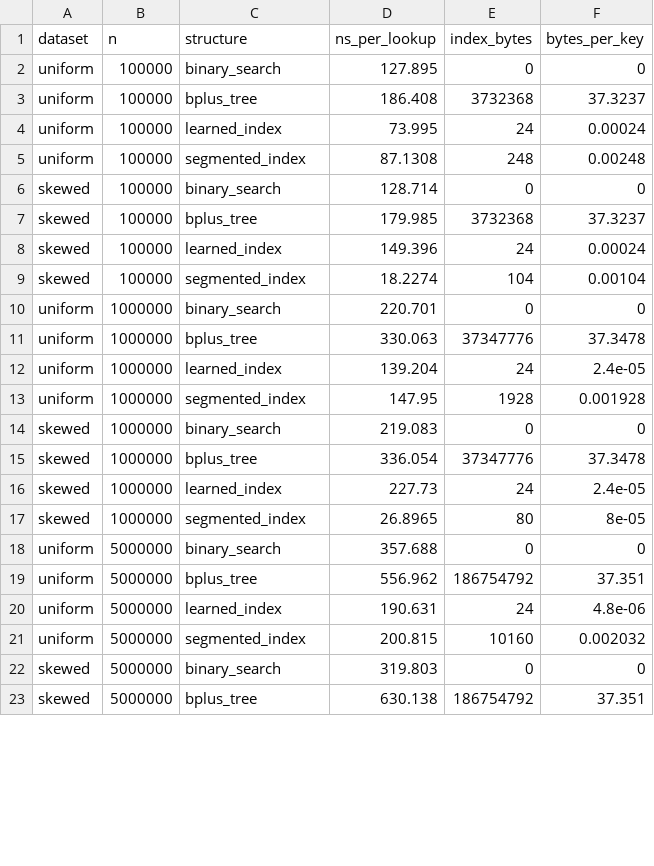
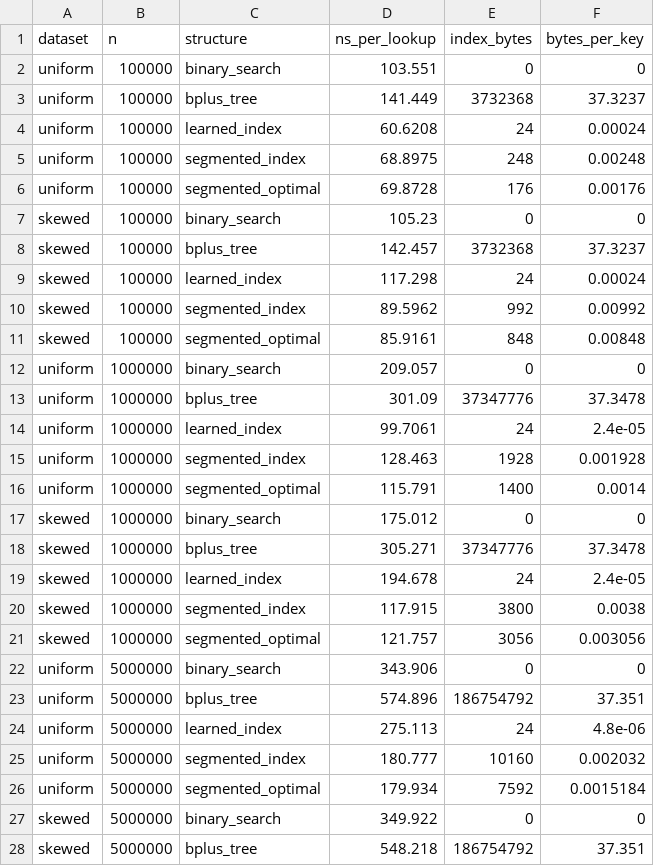
Before and after one commit to asood8/Learned-Index, a CSV file: results/phase7_sweep.csv, drawn as a sheet; only a part is shown; the diff covers the shown part only.

```diff
--- a/results/phase7_sweep.csv
+++ b/results/phase7_sweep.csv
@@ -1,23 +1,28 @@
 dataset,n,structure,ns_per_lookup,index_bytes,bytes_per_key
-uniform,100000,binary_search,127.895,0,0
-uniform,100000,bplus_tree,186.408,3732368,37.3237
-uniform,100000,learned_index,73.995,24,0.00024
-uniform,100000,segmented_index,87.1308,248,0.00248
-skewed,100000,binary_search,128.714,0,0
-skewed,100000,bplus_tree,179.985,3732368,37.3237
-skewed,100000,learned_index,149.396,24,0.00024
-skewed,100000,segmented_index,18.2274,104,0.00104
-uniform,1000000,binary_search,220.701,0,0
-uniform,1000000,bplus_tree,330.063,37347776,37.3478
-uniform,1000000,learned_index,139.204,24,2.4e-05
-uniform,1000000,segmented_index,147.95,1928,0.001928
-skewed,1000000,binary_search,219.083,0,0
-skewed,1000000,bplus_tree,336.054,37347776,37.3478
-skewed,1000000,learned_index,227.73,24,2.4e-05
-skewed,1000000,segmented_index,26.8965,80,8e-05
-uniform,5000000,binary_search,357.688,0,0
-uniform,5000000,bplus_tree,556.962,186754792,37.351
-uniform,5000000,learned_index,190.631,24,4.8e-06
-uniform,5000000,segmented_index,200.815,10160,0.002032
-skewed,5000000,binary_search,319.803,0,0
-skewed,5000000,bplus_tree,630.138,186754792,37.351
+uniform,100000,binary_search,103.551,0,0
+uniform,100000,bplus_tree,141.449,3732368,37.3237
+uniform,100000,learned_index,60.6208,24,0.00024
+uniform,100000,segmented_index,68.8975,248,0.00248
+uniform,100000,segmented_optimal,69.8728,176,0.00176
+skewed,100000,binary_search,105.23,0,0
+skewed,100000,bplus_tree,142.457,3732368,37.3237
+skewed,100000,learned_index,117.298,24,0.00024
+skewed,100000,segmented_index,89.5962,992,0.00992
+skewed,100000,segmented_optimal,85.9161,848,0.00848
+uniform,1000000,binary_search,209.057,0,0
+uniform,1000000,bplus_tree,301.09,37347776,37.3478
+uniform,1000000,learned_index,99.7061,24,2.4e-05
+uniform,1000000,segmented_index,128.463,1928,0.001928
+uniform,1000000,segmented_optimal,115.791,1400,0.0014
+skewed,1000000,binary_search,175.012,0,0
+skewed,1000000,bplus_tree,305.271,37347776,37.3478
+skewed,1000000,learned_index,194.678,24,2.4e-05
+skewed,1000000,segmented_index,117.915,3800,0.0038
+skewed,1000000,segmented_optimal,121.757,3056,0.003056
+uniform,5000000,binary_search,343.906,0,0
+uniform,5000000,bplus_tree,574.896,186754792,37.351
+uniform,5000000,learned_index,275.113,24,4.8e-06
+uniform,5000000,segmented_index,180.777,10160,0.002032
+uniform,5000000,segmented_optimal,179.934,7592,0.0015184
+skewed,5000000,binary_search,349.922,0,0
+skewed,5000000,bplus_tree,548.218,186754792,37.351
```
Also changed, not shown: 1 added row and 4 edited cells elsewhere in this file, results/phase0_baseline.csv, results/phase7b_pgm_comparison.csv, 3 other files.
